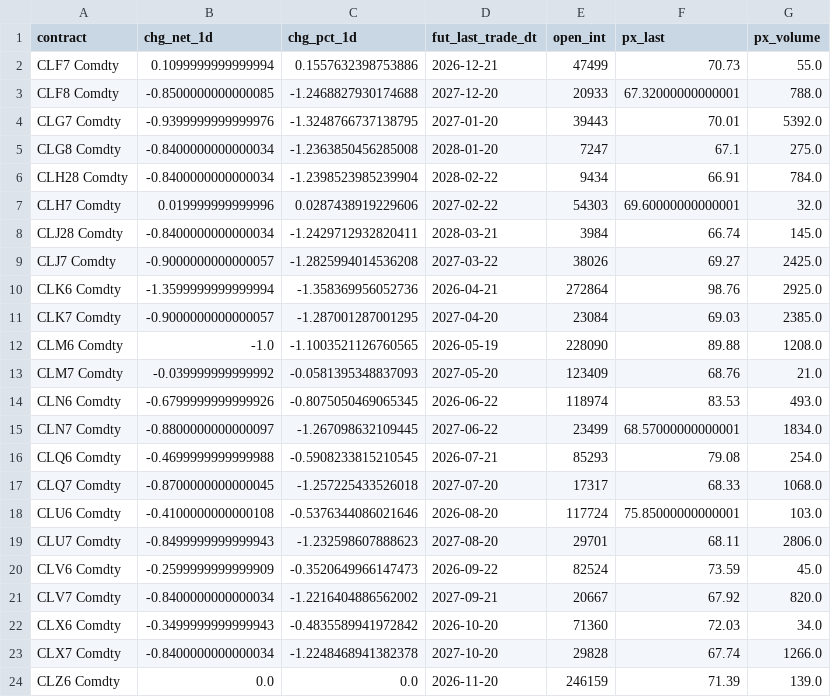
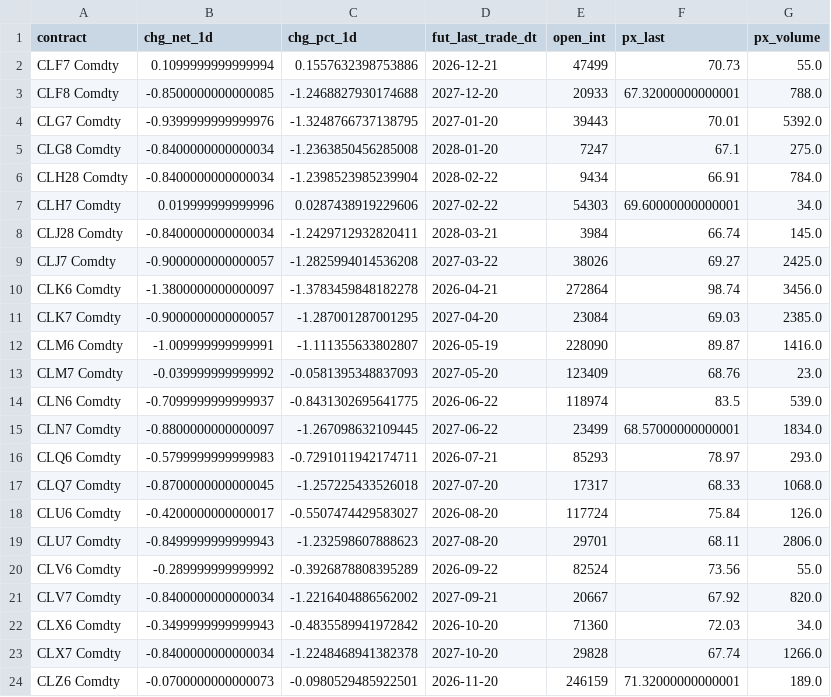
Before and after one commit to scottausor/energy-dashboard, a CSV file: data/futures/CL1_Comdty_chain.csv, drawn as a sheet; only a part is shown; the diff covers the shown part only.

Commit message:
data: auto-update 2026-04-02 02:09

```diff
--- a/data/futures/CL1_Comdty_chain.csv
+++ b/data/futures/CL1_Comdty_chain.csv
@@ -6,16 +6,16 @@ CLG8 Comdty,-0.8400000000000034,-1.2363850456285008,2028-01-20,7247,67.1,275.0
 CLH28 Comdty,-0.8400000000000034,-1.2398523985239904,2028-02-22,9434,66.91,784.0
-CLH7 Comdty,0.019999999999996,0.0287438919229606,2027-02-22,54303,69.60000000000001,32.0
+CLH7 Comdty,0.019999999999996,0.0287438919229606,2027-02-22,54303,69.60000000000001,34.0
 CLJ28 Comdty,-0.8400000000000034,-1.2429712932820411,2028-03-21,3984,66.74,145.0
 CLJ7 Comdty,-0.9000000000000057,-1.2825994014536208,2027-03-22,38026,69.27,2425.0
-CLK6 Comdty,-1.3599999999999994,-1.358369956052736,2026-04-21,272864,98.76,2925.0
+CLK6 Comdty,-1.3800000000000097,-1.3783459848182278,2026-04-21,272864,98.74,3456.0
 CLK7 Comdty,-0.9000000000000057,-1.287001287001295,2027-04-20,23084,69.03,2385.0
-CLM6 Comdty,-1.0,-1.1003521126760565,2026-05-19,228090,89.88,1208.0
-CLM7 Comdty,-0.039999999999992,-0.0581395348837093,2027-05-20,123409,68.76,21.0
-CLN6 Comdty,-0.6799999999999926,-0.8075050469065345,2026-06-22,118974,83.53,493.0
+CLM6 Comdty,-1.009999999999991,-1.111355633802807,2026-05-19,228090,89.87,1416.0
+CLM7 Comdty,-0.039999999999992,-0.0581395348837093,2027-05-20,123409,68.76,23.0
+CLN6 Comdty,-0.7099999999999937,-0.8431302695641775,2026-06-22,118974,83.5,539.0
 CLN7 Comdty,-0.8800000000000097,-1.267098632109445,2027-06-22,23499,68.57000000000001,1834.0
-CLQ6 Comdty,-0.4699999999999988,-0.5908233815210545,2026-07-21,85293,79.08,254.0
+CLQ6 Comdty,-0.5799999999999983,-0.7291011942174711,2026-07-21,85293,78.97,293.0
 CLQ7 Comdty,-0.8700000000000045,-1.257225433526018,2027-07-20,17317,68.33,1068.0
-CLU6 Comdty,-0.4100000000000108,-0.5376344086021646,2026-08-20,117724,75.85000000000001,103.0
+CLU6 Comdty,-0.4200000000000017,-0.5507474429583027,2026-08-20,117724,75.84,126.0
 CLU7 Comdty,-0.8499999999999943,-1.232598607888623,2027-08-20,29701,68.11,2806.0
-CLV6 Comdty,-0.2599999999999909,-0.3520649966147473,2026-09-22,82524,73.59,45.0
+CLV6 Comdty,-0.289999999999992,-0.3926878808395289,2026-09-22,82524,73.56,55.0
 CLV7 Comdty,-0.8400000000000034,-1.2216404886562002,2027-09-21,20667,67.92,820.0
@@ -23,2 +23,2 @@ CLX6 Comdty,-0.3499999999999943,-0.4835589941972842,2026-10-20,71360,72.03,34.0
 CLX7 Comdty,-0.8400000000000034,-1.2248468941382378,2027-10-20,29828,67.74,1266.0
-CLZ6 Comdty,0.0,0.0,2026-11-20,246159,71.39,139.0
+CLZ6 Comdty,-0.0700000000000073,-0.0980529485922501,2026-11-20,246159,71.32000000000001,189.0
```
Also changed, not shown: 4 edited cells elsewhere in this file, data/futures/NG1_Comdty_chain.csv, data/futures/energy_ct_contracts.csv, 5 other files.
